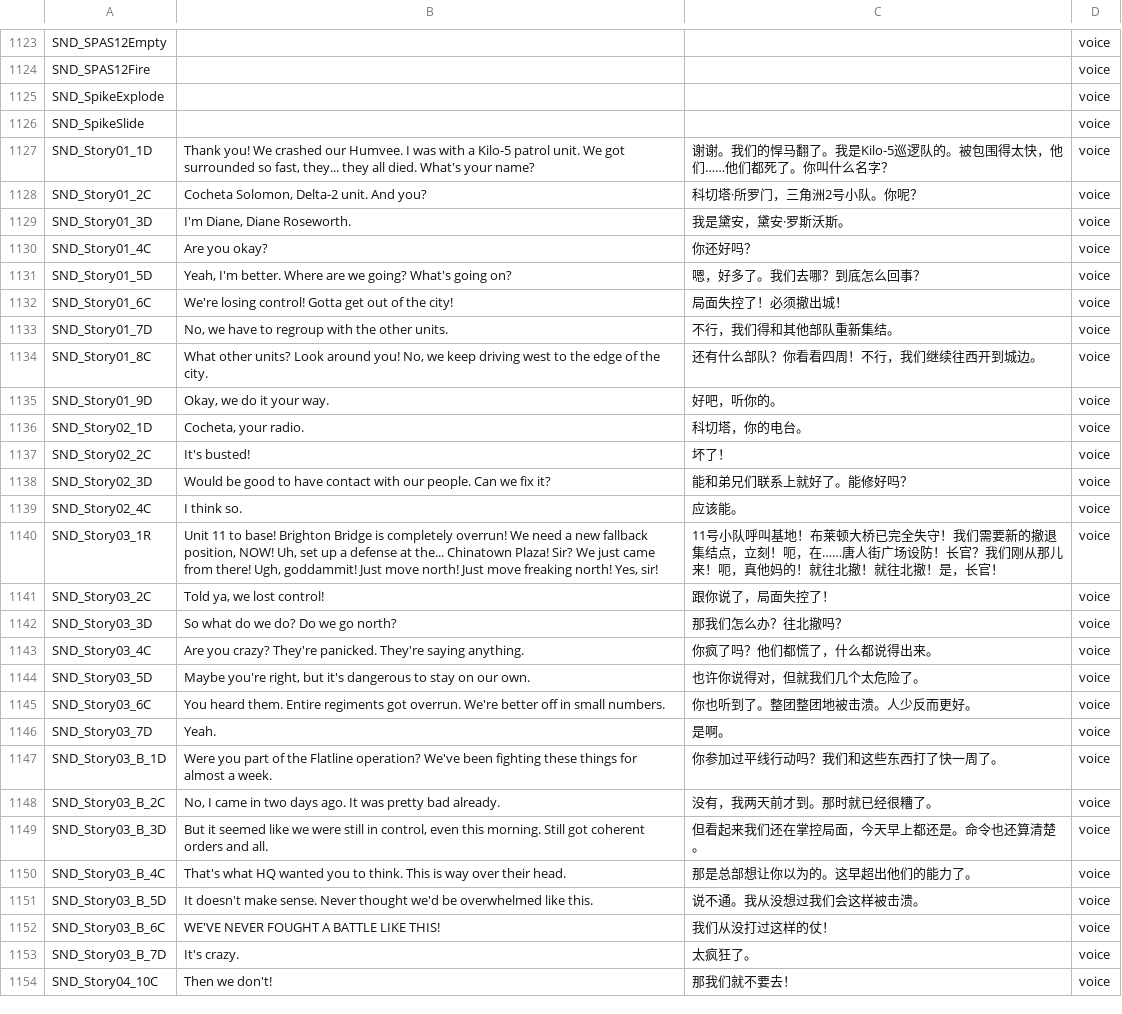
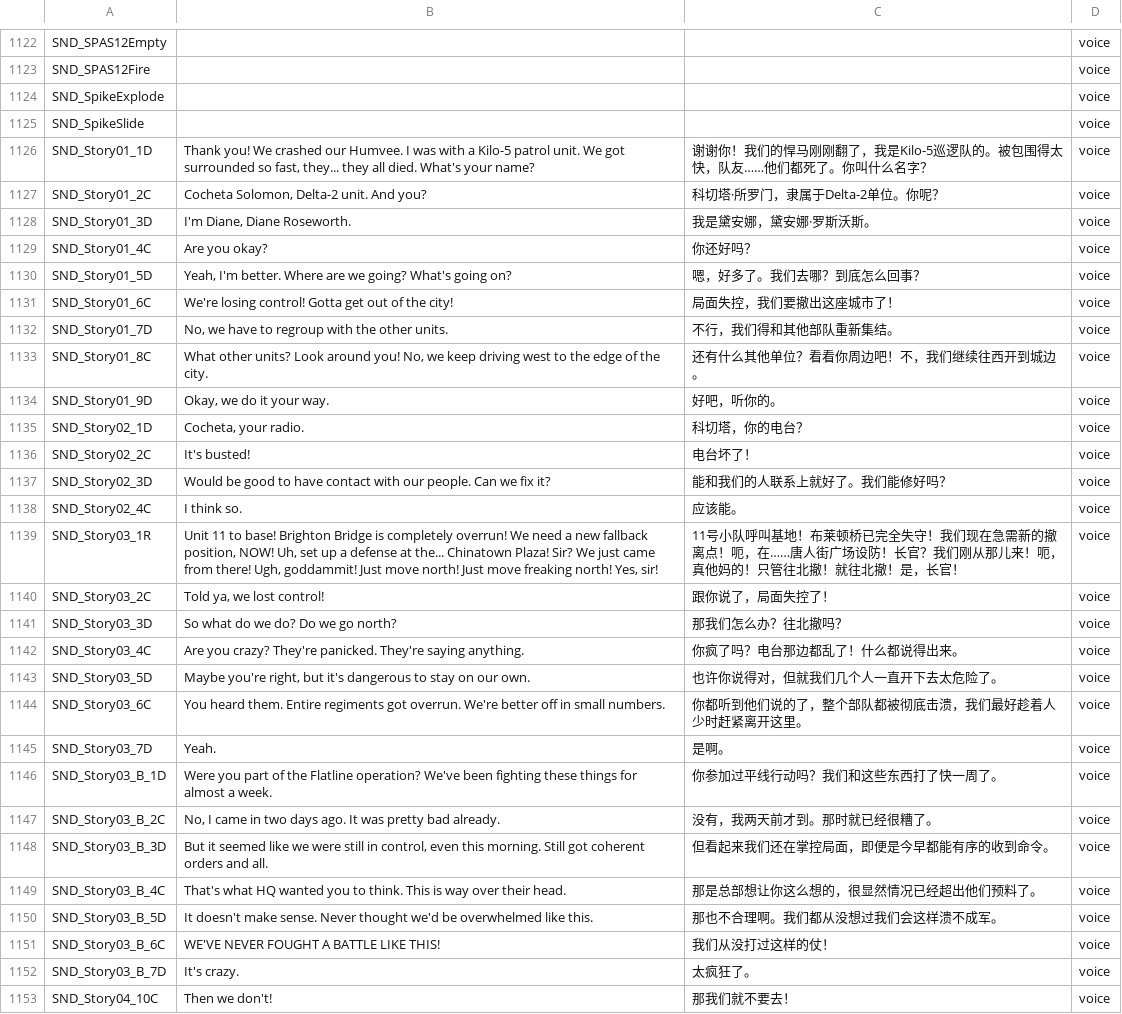
Before and after one commit to Ayndpa/road-of-the-dead-hanhua, a CSV file: data/paratranz2/voice.csv, drawn as a sheet; only a part is shown, gaps mark what is left out; the diff covers the shown part only.

```diff
--- a/data/paratranz2/voice.csv
+++ b/data/paratranz2/voice.csv
@@ -1126,21 +1125,21 @@ SND_SpikeExplode,,,voice
 SND_SpikeSlide,,,voice
-SND_Story01_1D,"Thank you! We crashed our Humvee. I was with a Kilo-5 patrol unit. We got surrounded so fast, they... they all died. What's your name?",谢谢。我们的悍马翻了。我是Kilo-5巡逻队的。被包围得太快，他们……他们都死了。你叫什么名字？,voice
-SND_Story01_2C,"Cocheta Solomon, Delta-2 unit. And you?",科切塔·所罗门，三角洲2号小队。你呢？,voice
-SND_Story01_3D,"I'm Diane, Diane Roseworth.",我是黛安，黛安·罗斯沃斯。,voice
+SND_Story01_1D,"Thank you! We crashed our Humvee. I was with a Kilo-5 patrol unit. We got surrounded so fast, they... they all died. What's your name?",谢谢你！我们的悍马刚刚翻了，我是Kilo-5巡逻队的。被包围得太快，队友……他们都死了。你叫什么名字？,voice
+SND_Story01_2C,"Cocheta Solomon, Delta-2 unit. And you?",科切塔·所罗门，隶属于Delta-2单位。你呢？,voice
+SND_Story01_3D,"I'm Diane, Diane Roseworth.",我是黛安娜，黛安娜·罗斯沃斯。,voice
 SND_Story01_4C,Are you okay?,你还好吗？,voice
 SND_Story01_5D,"Yeah, I'm better. Where are we going? What's going on?",嗯，好多了。我们去哪？到底怎么回事？,voice
-SND_Story01_6C,We're losing control! Gotta get out of the city!,局面失控了！必须撤出城！,voice
+SND_Story01_6C,We're losing control! Gotta get out of the city!,局面失控，我们要撤出这座城市了！,voice
 SND_Story01_7D,"No, we have to regroup with the other units.",不行，我们得和其他部队重新集结。,voice
-SND_Story01_8C,"What other units? Look around you! No, we keep driving west to the edge of the city.",还有什么部队？你看看四周！不行，我们继续往西开到城边。,voice
+SND_Story01_8C,"What other units? Look around you! No, we keep driving west to the edge of the city.",还有什么其他单位？看看你周边吧！不，我们继续往西开到城边。,voice
 SND_Story01_9D,"Okay, we do it your way.",好吧，听你的。,voice
-SND_Story02_1D,"Cocheta, your radio.",科切塔，你的电台。,voice
-SND_Story02_2C,It's busted!,坏了！,voice
-SND_Story02_3D,Would be good to have contact with our people. Can we fix it?,能和弟兄们联系上就好了。能修好吗？,voice
+SND_Story02_1D,"Cocheta, your radio.",科切塔，你的电台？,voice
+SND_Story02_2C,It's busted!,电台坏了！,voice
+SND_Story02_3D,Would be good to have contact with our people. Can we fix it?,能和我们的人联系上就好了。我们能修好吗？,voice
 SND_Story02_4C,I think so.,应该能。,voice
-SND_Story03_1R,"Unit 11 to base! Brighton Bridge is completely overrun! We need a new fallback position, NOW! Uh, set up a defense at the... Chinatown Plaza! Sir? We just came from there! Ugh, goddammit! Just move north! Just move freaking north! Yes, sir!",11号小队呼叫基地！布莱顿大桥已完全失守！我们需要新的撤退集结点，立刻！呃，在……唐人街广场设防！长官？我们刚从那儿来！呃，真他妈的！就往北撤！就往北撤！是，长官！,voice
+SND_Story03_1R,"Unit 11 to base! Brighton Bridge is completely overrun! We need a new fallback position, NOW! Uh, set up a defense at the... Chinatown Plaza! Sir? We just came from there! Ugh, goddammit! Just move north! Just move freaking north! Yes, sir!",11号小队呼叫基地！布莱顿桥已完全失守！我们现在急需新的撤离点！呃，在……唐人街广场设防！长官？我们刚从那儿来！呃，真他妈的！只管往北撤！就往北撤！是，长官！,voice
 SND_Story03_2C,"Told ya, we lost control!",跟你说了，局面失控了！,voice
 SND_Story03_3D,So what do we do? Do we go north?,那我们怎么办？往北撤吗？,voice
-SND_Story03_4C,Are you crazy? They're panicked. They're saying anything.,你疯了吗？他们都慌了，什么都说得出来。,voice
-SND_Story03_5D,"Maybe you're right, but it's dangerous to stay on our own.",也许你说得对，但就我们几个太危险了。,voice
-SND_Story03_6C,You heard them. Entire regiments got overrun. We're better off in small numbers.,你也听到了。整团整团地被击溃。人少反而更好。,voice
+SND_Story03_4C,Are you crazy? They're panicked. They're saying anything.,你疯了吗？电台那边都乱了！什么都说得出来。,voice
+SND_Story03_5D,"Maybe you're right, but it's dangerous to stay on our own.",也许你说得对，但就我们几个人一直开下去太危险了。,voice
+SND_Story03_6C,You heard them. Entire regiments got overrun. We're better off in small numbers.,你都听到他们说的了，整个部队都被彻底击溃，我们最好趁着人少时赶紧离开这里。,voice
 SND_Story03_7D,Yeah.,是啊。,voice
@@ -1148,5 +1147,5 @@ SND_Story03_B_1D,Were you part of the Flatline operation? We've been fighting th
 SND_Story03_B_2C,"No, I came in two days ago. It was pretty bad already.",没有，我两天前才到。那时就已经很糟了。,voice
-SND_Story03_B_3D,"But it seemed like we were still in control, even this morning. Still got coherent orders and all.",但看起来我们还在掌控局面，今天早上都还是。命令也还算清楚。,voice
-SND_Story03_B_4C,That's what HQ wanted you to think. This is way over their head.,那是总部想让你以为的。这早超出他们的能力了。,voice
-SND_Story03_B_5D,It doesn't make sense. Never thought we'd be overwhelmed like this.,说不通。我从没想过我们会这样被击溃。,voice
+SND_Story03_B_3D,"But it seemed like we were still in control, even this morning. Still got coherent orders and all.",但看起来我们还在掌控局面，即便是今早都能有序的收到命令。,voice
+SND_Story03_B_4C,That's what HQ wanted you to think. This is way over their head.,那是总部想让你这么想的，很显然情况已经超出他们预料了。,voice
+SND_Story03_B_5D,It doesn't make sense. Never thought we'd be overwhelmed like this.,那也不合理啊。我们都从没想过我们会这样溃不成军。,voice
 SND_Story03_B_6C,WE'VE NEVER FOUGHT A BATTLE LIKE THIS!,我们从没打过这样的仗！,voice
```
Also changed, not shown: 1 removed row and 76 edited cells elsewhere in this file, data/paratranz/as3.csv, data/paratranz/voice.csv, 9 other files.
